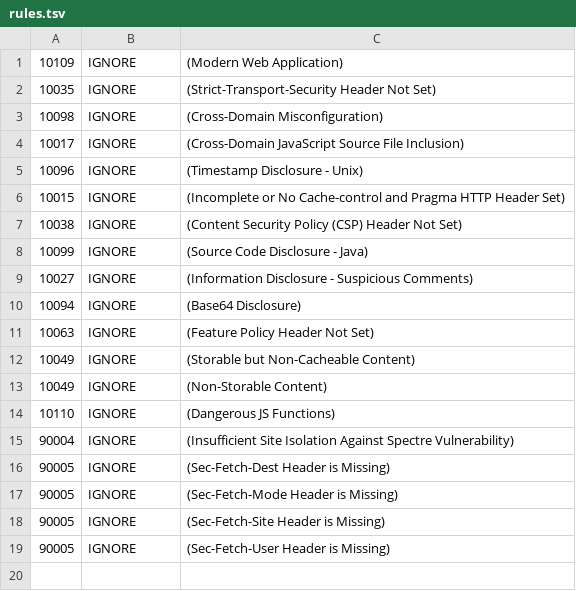
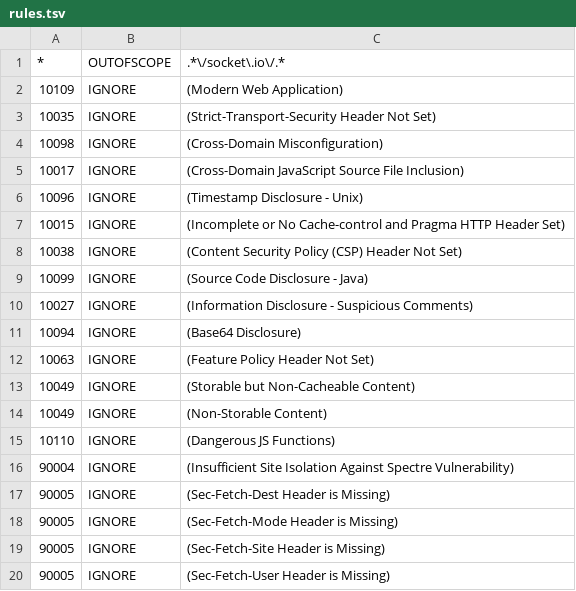
Before and after one commit to juice-shop/juice-shop, a TSV file: .zap/rules.tsv, drawn as a sheet.

Commit message:
Ignore all warnings on websocket URL

```diff
--- a/.zap/rules.tsv
+++ b/.zap/rules.tsv
@@ -1 +1,2 @@
+*	OUTOFSCOPE	.*\/socket\.io\/.*
 10109	IGNORE	(Modern Web Application)
```
